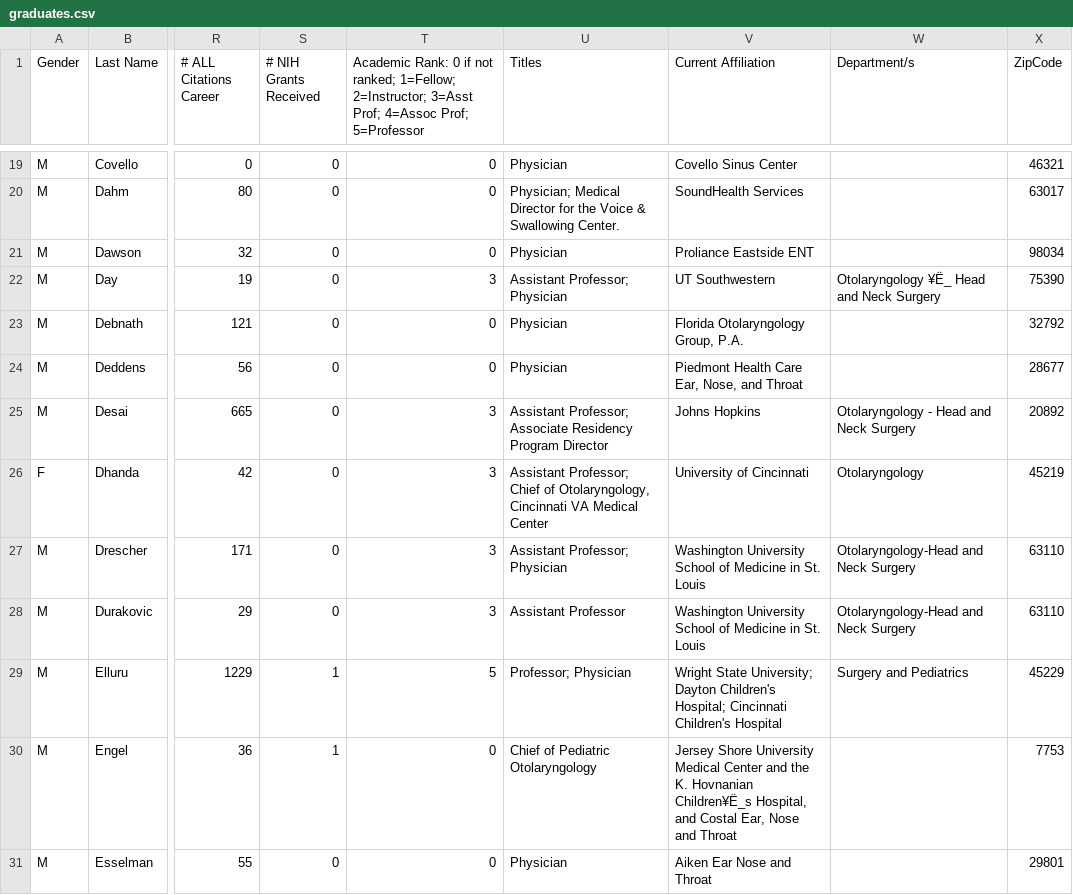
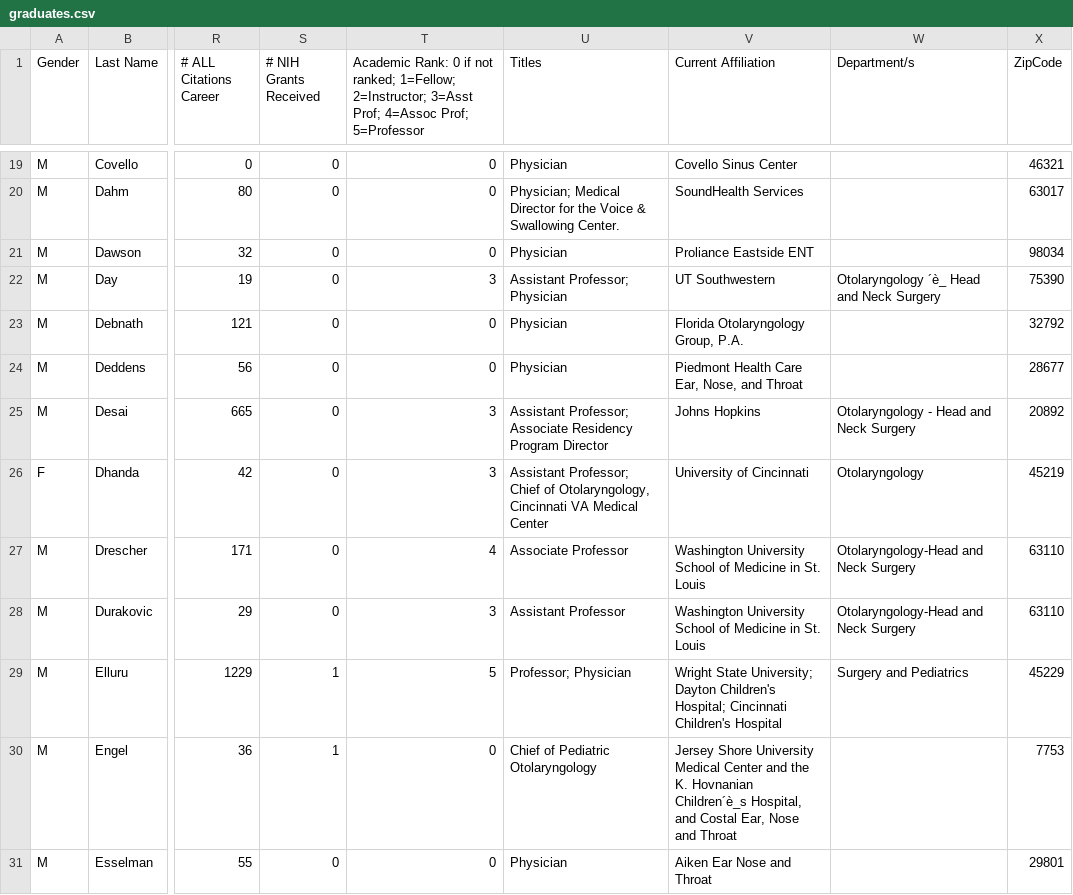
Before and after one commit to jpiccirillo/jpiccirillo.github.io, a CSV file: EXTRAS/map/graduates.csv, drawn as a sheet; only a part is shown, gaps mark what is left out; the diff covers the shown part only; the diff names each change by its address in the sheet, - before the commit and + after, or states it on an @@ line.

Commit message:
Update oto alumni map - arjmand to NOLA, drescher, mcjunkin, rich -> assoc professor, lieu -> professor, collin chen correct spelling in first name

```diff
--- a/EXTRAS/map/graduates.csv
+++ b/EXTRAS/map/graduates.csv
-W22 (Department/s): Otolaryngology ¥Ë_ Head and Neck Surgery
+W22 (Department/s): Otolaryngology ´è_ Head and Neck Surgery
-T27: 3
+T27: 4
-U27 (Titles): Assistant Professor; Physician
+U27 (Titles): Associate Professor
-V30 (Current Affiliation): …K. Hovnanian Children¥Ë_s Hospital, and…
+V30 (Current Affiliation): …K. Hovnanian Children´è_s Hospital, and…
```
Also changed, not shown: 17 edited cells elsewhere in this file, EXTRAS/map/us_zip_codes_SMALL.csv.
